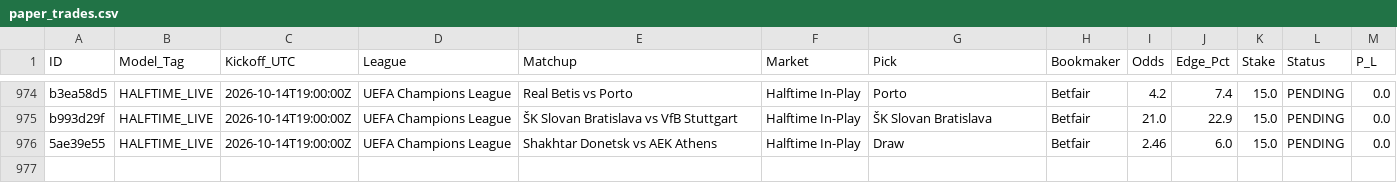
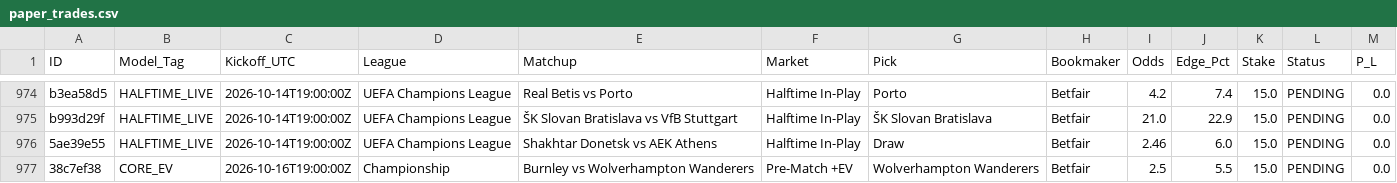
Before and after one commit to Potznit/Ai-terminal, a CSV file: paper_trades.csv, drawn as a sheet; only a part is shown, gaps mark what is left out; the diff names each change by its address in the sheet, - before the commit and + after, or states it on an @@ line.

Commit message:
Automated paper_trades sync [skip ci] [skip railway]

```diff
--- a/paper_trades.csv
+++ b/paper_trades.csv
+row 977: 38c7ef38 | CORE_EV | 2026-10-16T19:00:00Z | Championship | Burnley vs Wolverhampton Wanderers | Pre-Match +EV | Wolverhampton Wanderers | Betfair | 2.5 | 5.5 | 15.0 | PENDING | 0.0
```
